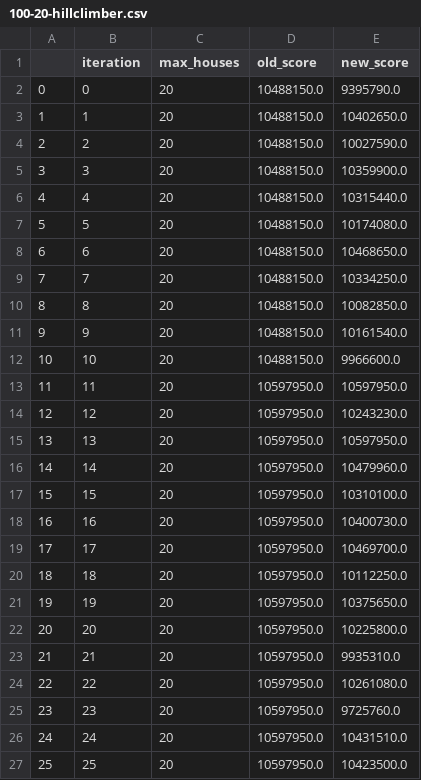
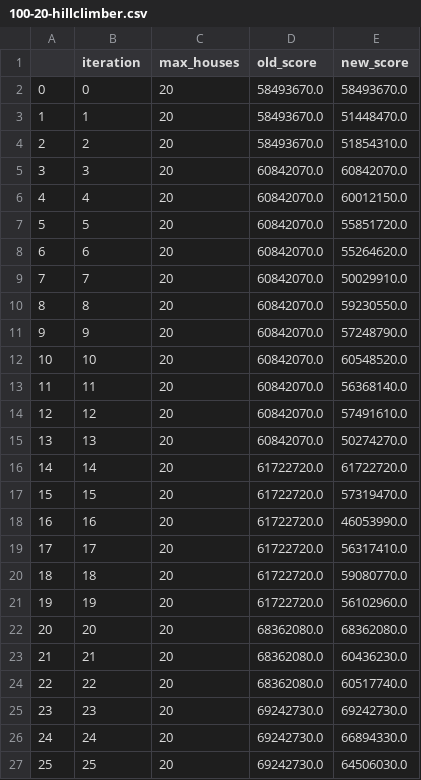
Before and after one commit to JopRijks/AmstelHague-Beckstraat-boys, a CSV file: results/100-20-hillclimber.csv, drawn as a sheet; only a part is shown; the diff covers the shown part only.

```diff
--- a/results/100-20-hillclimber.csv
+++ b/results/100-20-hillclimber.csv
@@ -1,27 +1,27 @@
 ,iteration,max_houses,old_score,new_score
-0,0,20,10488150.0,9395790.0
-1,1,20,10488150.0,10402650.0
-2,2,20,10488150.0,10027590.0
-3,3,20,10488150.0,10359900.0
-4,4,20,10488150.0,10315440.0
-5,5,20,10488150.0,10174080.0
-6,6,20,10488150.0,10468650.0
-7,7,20,10488150.0,10334250.0
-8,8,20,10488150.0,10082850.0
-9,9,20,10488150.0,10161540.0
-10,10,20,10488150.0,9966600.0
-11,11,20,10597950.0,10597950.0
-12,12,20,10597950.0,10243230.0
-13,13,20,10597950.0,10597950.0
-14,14,20,10597950.0,10479960.0
-15,15,20,10597950.0,10310100.0
-16,16,20,10597950.0,10400730.0
-17,17,20,10597950.0,10469700.0
-18,18,20,10597950.0,10112250.0
-19,19,20,10597950.0,10375650.0
-20,20,20,10597950.0,10225800.0
-21,21,20,10597950.0,9935310.0
-22,22,20,10597950.0,10261080.0
-23,23,20,10597950.0,9725760.0
-24,24,20,10597950.0,10431510.0
-25,25,20,10597950.0,10423500.0
+0,0,20,58493670.0,58493670.0
+1,1,20,58493670.0,51448470.0
+2,2,20,58493670.0,51854310.0
+3,3,20,60842070.0,60842070.0
+4,4,20,60842070.0,60012150.0
+5,5,20,60842070.0,55851720.0
+6,6,20,60842070.0,55264620.0
+7,7,20,60842070.0,50029910.0
+8,8,20,60842070.0,59230550.0
+9,9,20,60842070.0,57248790.0
+10,10,20,60842070.0,60548520.0
+11,11,20,60842070.0,56368140.0
+12,12,20,60842070.0,57491610.0
+13,13,20,60842070.0,50274270.0
+14,14,20,61722720.0,61722720.0
+15,15,20,61722720.0,57319470.0
+16,16,20,61722720.0,46053990.0
+17,17,20,61722720.0,56317410.0
+18,18,20,61722720.0,59080770.0
+19,19,20,61722720.0,56102960.0
+20,20,20,68362080.0,68362080.0
+21,21,20,68362080.0,60436230.0
+22,22,20,68362080.0,60517740.0
+23,23,20,69242730.0,69242730.0
+24,24,20,69242730.0,66894330.0
+25,25,20,69242730.0,64506030.0
```
Also changed, not shown: 148 edited cells elsewhere in this file, results/10-20-greedy.csv, results/10-20-hillclimber.csv, 23 other files.
